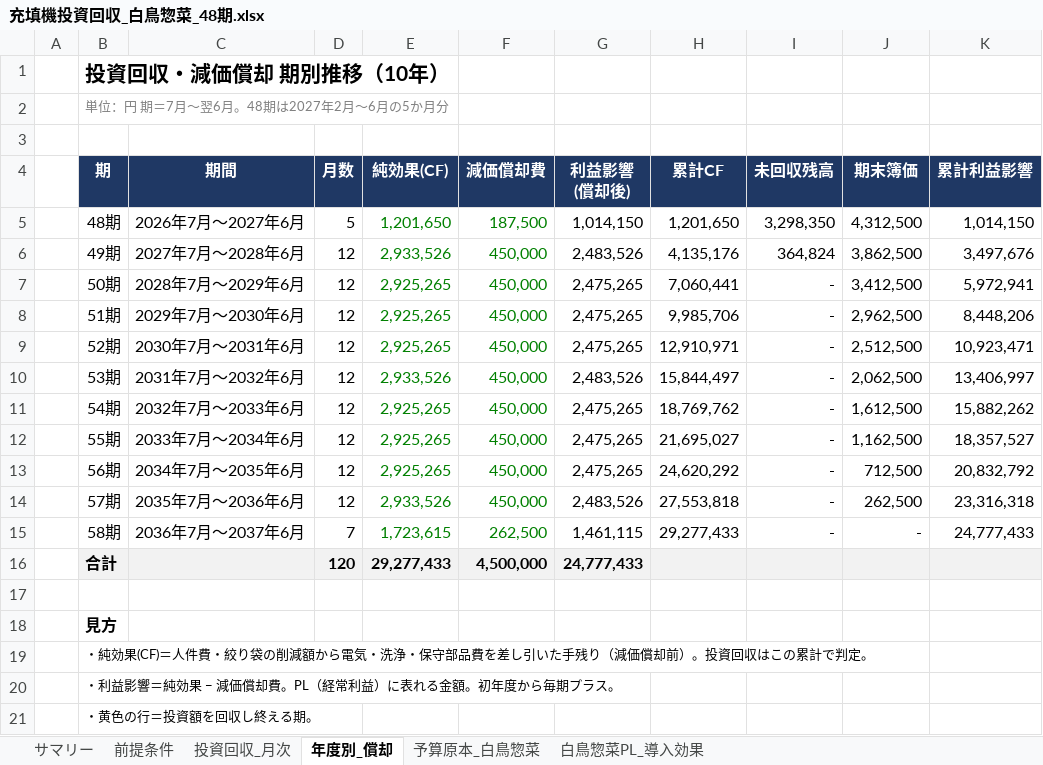
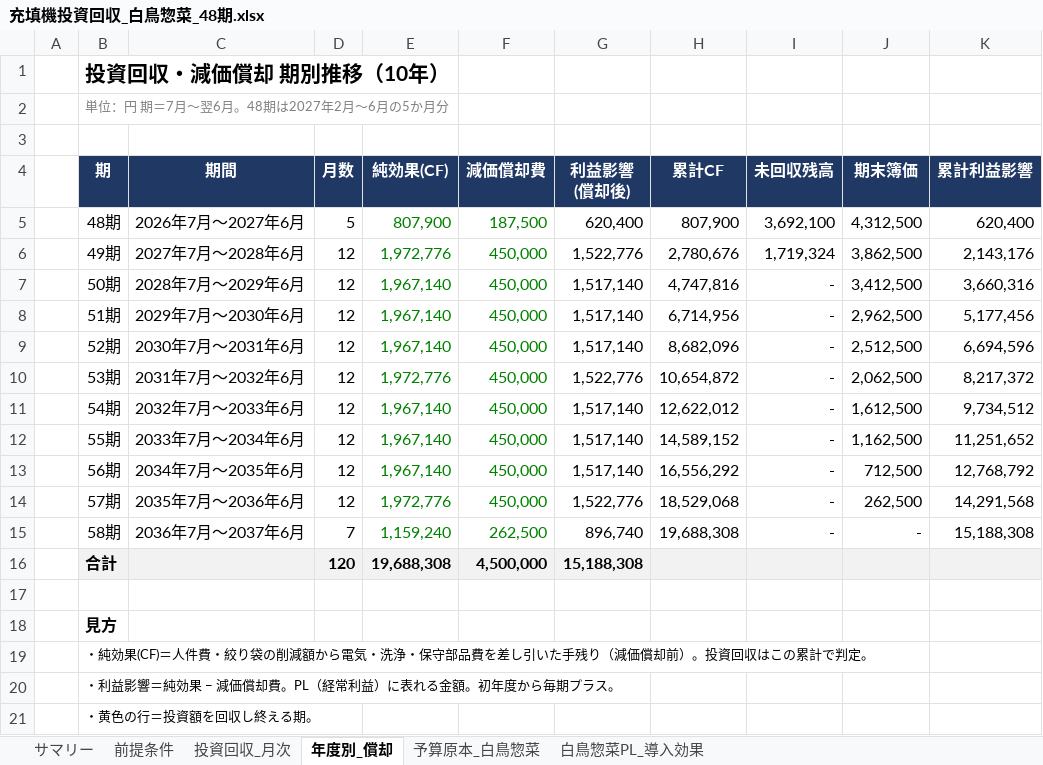
Before and after one commit to tanakashuhei-dotcom/shuhei0208, an Excel workbook: 充填機投資回収_白鳥惣菜_48期.xlsx, sheet 年度別_償却, drawn as a sheet; values as stored, in another font and other column widths than the file's, no borders; charts and pictures and conditional formats not drawn; the diff names each change by its address in the sheet, - before the commit and + after, or states it on an @@ line.

```diff
--- a/充填機投資回収_白鳥惣菜_48期.xlsx (sheet 年度別_償却)
+++ b/充填機投資回収_白鳥惣菜_48期.xlsx (sheet 年度別_償却)
-E5 (純効果(CF)): 1,201,650
+E5 (純効果(CF)): 807,900
-G5 (利益影響 (償却後)): 1,014,150
+G5 (利益影響 (償却後)): 620,400
-H5 (累計CF): 1,201,650
+H5 (累計CF): 807,900
-I5 (未回収残高): 3,298,350
+I5 (未回収残高): 3,692,100
-K5 (累計利益影響): 1,014,150
+K5 (累計利益影響): 620,400
-E6 (純効果(CF)): 2,933,526
+E6 (純効果(CF)): 1,972,776
-G6 (利益影響 (償却後)): 2,483,526
+G6 (利益影響 (償却後)): 1,522,776
-H6 (累計CF): 4,135,176
+H6 (累計CF): 2,780,676
-I6 (未回収残高): 364,824
+I6 (未回収残高): 1,719,324
-K6 (累計利益影響): 3,497,676
+K6 (累計利益影響): 2,143,176
-E7:E9 (純効果(CF)): 2,925,265
+E7:E9 (純効果(CF)): 1,967,140
-G7:G9 (利益影響 (償却後)): 2,475,265
+G7:G9 (利益影響 (償却後)): 1,517,140
-H7 (累計CF): 7,060,441
+H7 (累計CF): 4,747,816
-K7 (累計利益影響): 5,972,941
+K7 (累計利益影響): 3,660,316
-H8 (累計CF): 9,985,706
+H8 (累計CF): 6,714,956
-K8 (累計利益影響): 8,448,206
+K8 (累計利益影響): 5,177,456
-H9 (累計CF): 12,910,971
+H9 (累計CF): 8,682,096
-K9 (累計利益影響): 10,923,471
+K9 (累計利益影響): 6,694,596
-E10 (純効果(CF)): 2,933,526
+E10 (純効果(CF)): 1,972,776
-G10 (利益影響 (償却後)): 2,483,526
+G10 (利益影響 (償却後)): 1,522,776
-H10 (累計CF): 15,844,497
+H10 (累計CF): 10,654,872
-K10 (累計利益影響): 13,406,997
+K10 (累計利益影響): 8,217,372
-E11:E13 (純効果(CF)): 2,925,265
+E11:E13 (純効果(CF)): 1,967,140
-G11:G13 (利益影響 (償却後)): 2,475,265
+G11:G13 (利益影響 (償却後)): 1,517,140
-H11 (累計CF): 18,769,762
+H11 (累計CF): 12,622,012
-K11 (累計利益影響): 15,882,262
+K11 (累計利益影響): 9,734,512
-H12 (累計CF): 21,695,027
+H12 (累計CF): 14,589,152
-K12 (累計利益影響): 18,357,527
+K12 (累計利益影響): 11,251,652
-H13 (累計CF): 24,620,292
+H13 (累計CF): 16,556,292
-K13 (累計利益影響): 20,832,792
+K13 (累計利益影響): 12,768,792
-E14 (純効果(CF)): 2,933,526
+E14 (純効果(CF)): 1,972,776
-G14 (利益影響 (償却後)): 2,483,526
+G14 (利益影響 (償却後)): 1,522,776
-H14 (累計CF): 27,553,818
+H14 (累計CF): 18,529,068
-K14 (累計利益影響): 23,316,318
+K14 (累計利益影響): 14,291,568
-E15 (純効果(CF)): 1,723,615
+E15 (純効果(CF)): 1,159,240
-G15 (利益影響 (償却後)): 1,461,115
+G15 (利益影響 (償却後)): 896,740
-H15 (累計CF): 29,277,433
+H15 (累計CF): 19,688,308
-K15 (累計利益影響): 24,777,433
+K15 (累計利益影響): 15,188,308
-E16 (純効果(CF)): 29,277,433
+E16 (純効果(CF)): 19,688,308
-G16 (利益影響 (償却後)): 24,777,433
+G16 (利益影響 (償却後)): 15,188,308
```
Also changed, not shown: sheet 白鳥惣菜PL_導入効果, sheet 投資回収_月次, sheet 予算原本_白鳥惣菜, sheet 前提条件, sheet サマリー, formulas that keep their value, hidden cells, charts or pictures.
